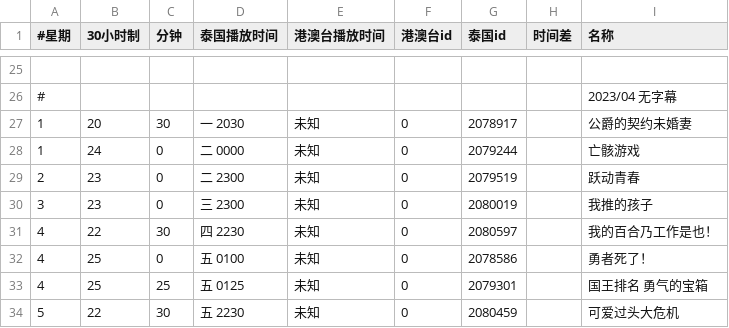
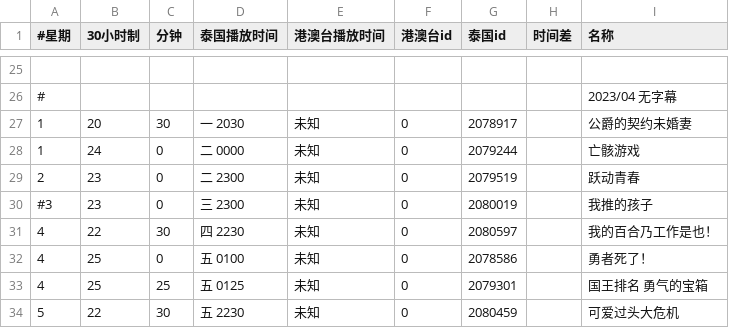
Before and after one commit to david082321/FurrySub, a CSV file: list.csv, drawn as a sheet; only a part is shown, gaps mark what is left out.

Commit message:
Update list.csv

```diff
--- a/list.csv
+++ b/list.csv
@@ -29,3 +29,3 @@
 2,23,0,二 2300,未知,0,2079519,,跃动青春
-3,23,0,三 2300,未知,0,2080019,,我推的孩子
+#3,23,0,三 2300,未知,0,2080019,,我推的孩子
 4,22,30,四 2230,未知,0,2080597,,我的百合乃工作是也！
```
